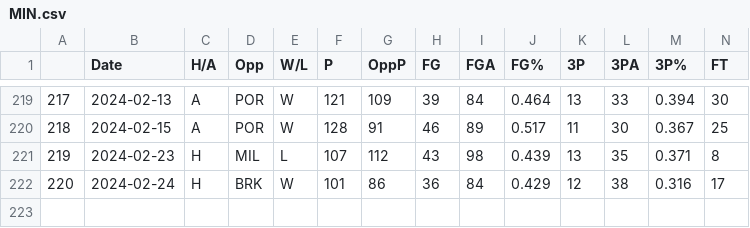
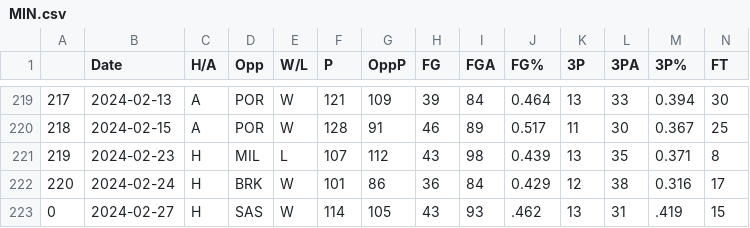
Before and after one commit to NevinG/AIM-F23-Basketball-Predictor, a CSV file: data/MIN.csv, drawn as a sheet; only a part is shown, gaps mark what is left out; rows hold the shown columns only; the diff names each change by its address in the sheet, - before the commit and + after, or states it on an @@ line.

```diff
--- a/data/MIN.csv
+++ b/data/MIN.csv
+row 223: 0 | 2024-02-27 | H | SAS | W | 114 | 105 | 43 | 93 | .462 | 13 | 31 | .419 | 15
```
Also changed, not shown: data/ATL.csv, data/GSW.csv, 22 other files.
